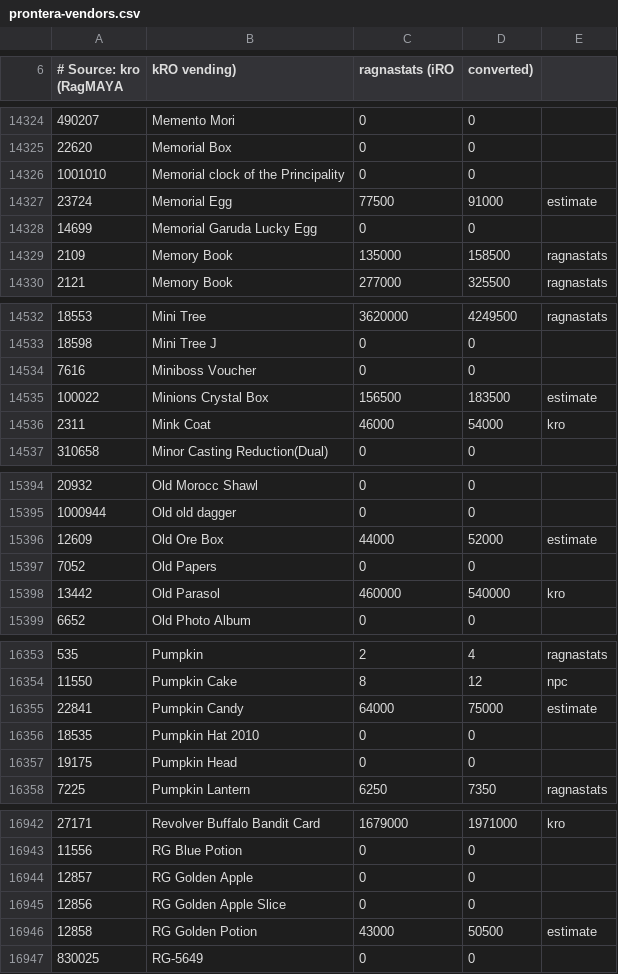
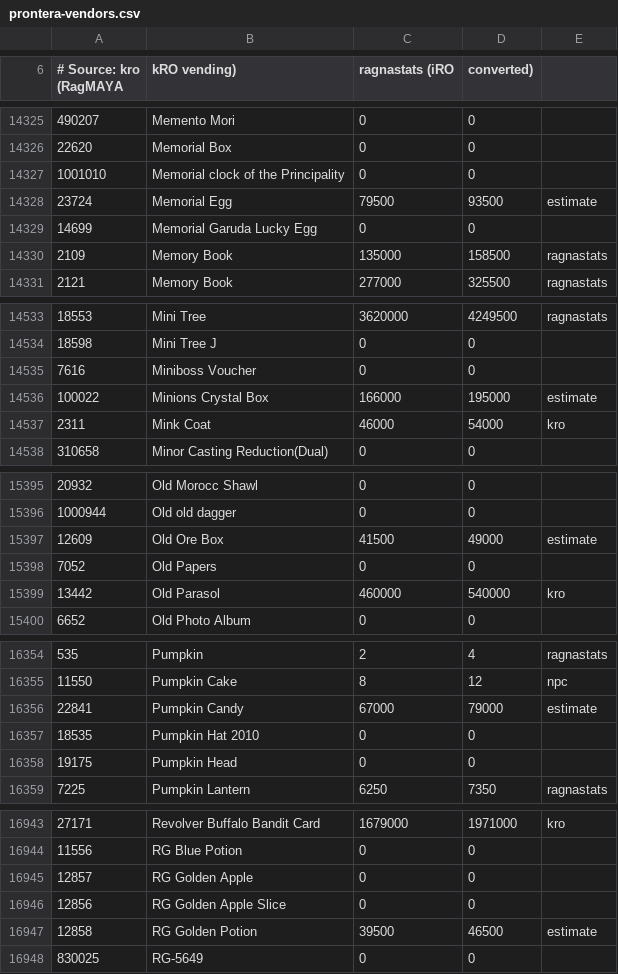
Before and after one commit to BlaXun/ragnarokoffline.app, a CSV file: registry/mods/prontera-vendors/db/population_vendor_prices/prontera-vendors.csv, drawn as a sheet; only a part is shown, gaps mark what is left out; addresses are those after the commit; the diff covers the shown part only; the diff names each change by its address in the sheet, - before the commit and + after, or states it on an @@ line.

```diff
--- a/registry/mods/prontera-vendors/db/population_vendor_prices/prontera-vendors.csv
+++ b/registry/mods/prontera-vendors/db/population_vendor_prices/prontera-vendors.csv
-C14328 (ragnastats (iRO): 77500
+C14328 (ragnastats (iRO): 79500
-D14328 (converted)): 91000
+D14328 (converted)): 93500
-C14536 (ragnastats (iRO): 156500
+C14536 (ragnastats (iRO): 166000
-D14536 (converted)): 183500
+D14536 (converted)): 195000
-C15397 (ragnastats (iRO): 44000
+C15397 (ragnastats (iRO): 41500
-D15397 (converted)): 52000
+D15397 (converted)): 49000
-C16356 (ragnastats (iRO): 64000
+C16356 (ragnastats (iRO): 67000
-D16356 (converted)): 75000
+D16356 (converted)): 79000
-C16947 (ragnastats (iRO): 43000
+C16947 (ragnastats (iRO): 39500
-D16947 (converted)): 50500
+D16947 (converted)): 46500
```
Also changed, not shown: 1 added row and 27 edited cells elsewhere in this file, registry/mods/prontera-vendors/pre-re/db/population_vendor_prices/prontera-vendors.csv, 12 other files.
